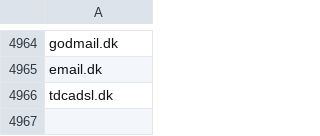
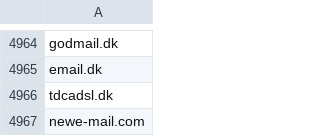
Before and after one commit to dreamdata-io/free-email-providers, a CSV file: free_email_domains.csv, drawn as a sheet; only a part is shown, gaps mark what is left out; the diff names each change by its address in the sheet, - before the commit and + after, or states it on an @@ line.

Commit message:
adding newe-mail.com to free email domains

```diff
--- a/free_email_domains.csv
+++ b/free_email_domains.csv
+row 4967: newe-mail.com
```
